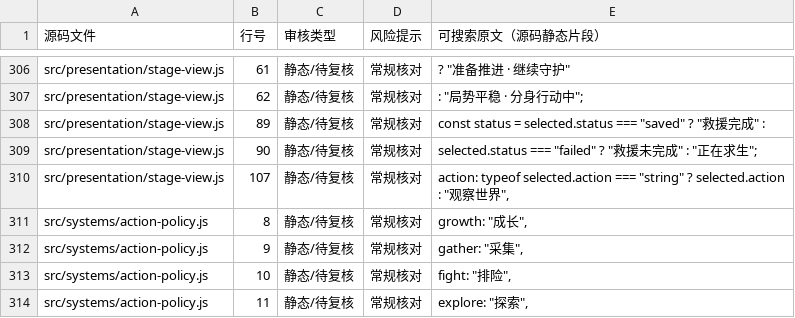
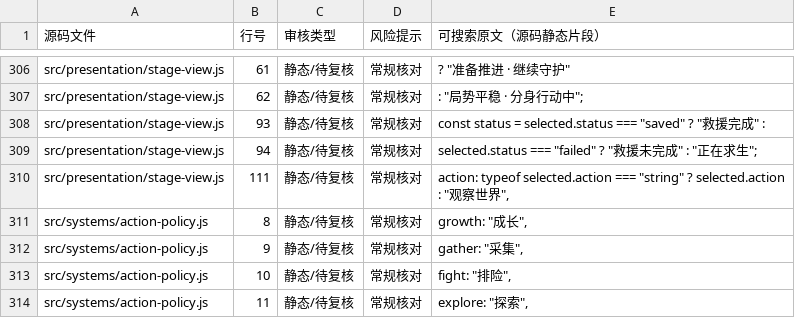
Before and after one commit to anlew07/learn, a CSV file: docs/review/game-text.csv, drawn as a sheet; only a part is shown, gaps mark what is left out.

Commit message:
chore(review): refresh source line index for stage model and scene UI

```diff
--- a/docs/review/game-text.csv
+++ b/docs/review/game-text.csv
@@ -307,5 +307,5 @@
 "src/presentation/stage-view.js","62","静态/待复核","常规核对",": ""局势平稳 · 分身行动中"";"
-"src/presentation/stage-view.js","89","静态/待复核","常规核对","const status = selected.status === ""saved"" ? ""救援完成"" :"
-"src/presentation/stage-view.js","90","静态/待复核","常规核对","selected.status === ""failed"" ? ""救援未完成"" : ""正在求生"";"
-"src/presentation/stage-view.js","107","静态/待复核","常规核对","action: typeof selected.action === ""string"" ? selected.action : ""观察世界"","
+"src/presentation/stage-view.js","93","静态/待复核","常规核对","const status = selected.status === ""saved"" ? ""救援完成"" :"
+"src/presentation/stage-view.js","94","静态/待复核","常规核对","selected.status === ""failed"" ? ""救援未完成"" : ""正在求生"";"
+"src/presentation/stage-view.js","111","静态/待复核","常规核对","action: typeof selected.action === ""string"" ? selected.action : ""观察世界"","
 "src/systems/action-policy.js","8","静态/待复核","常规核对","growth: ""成长"","
```
